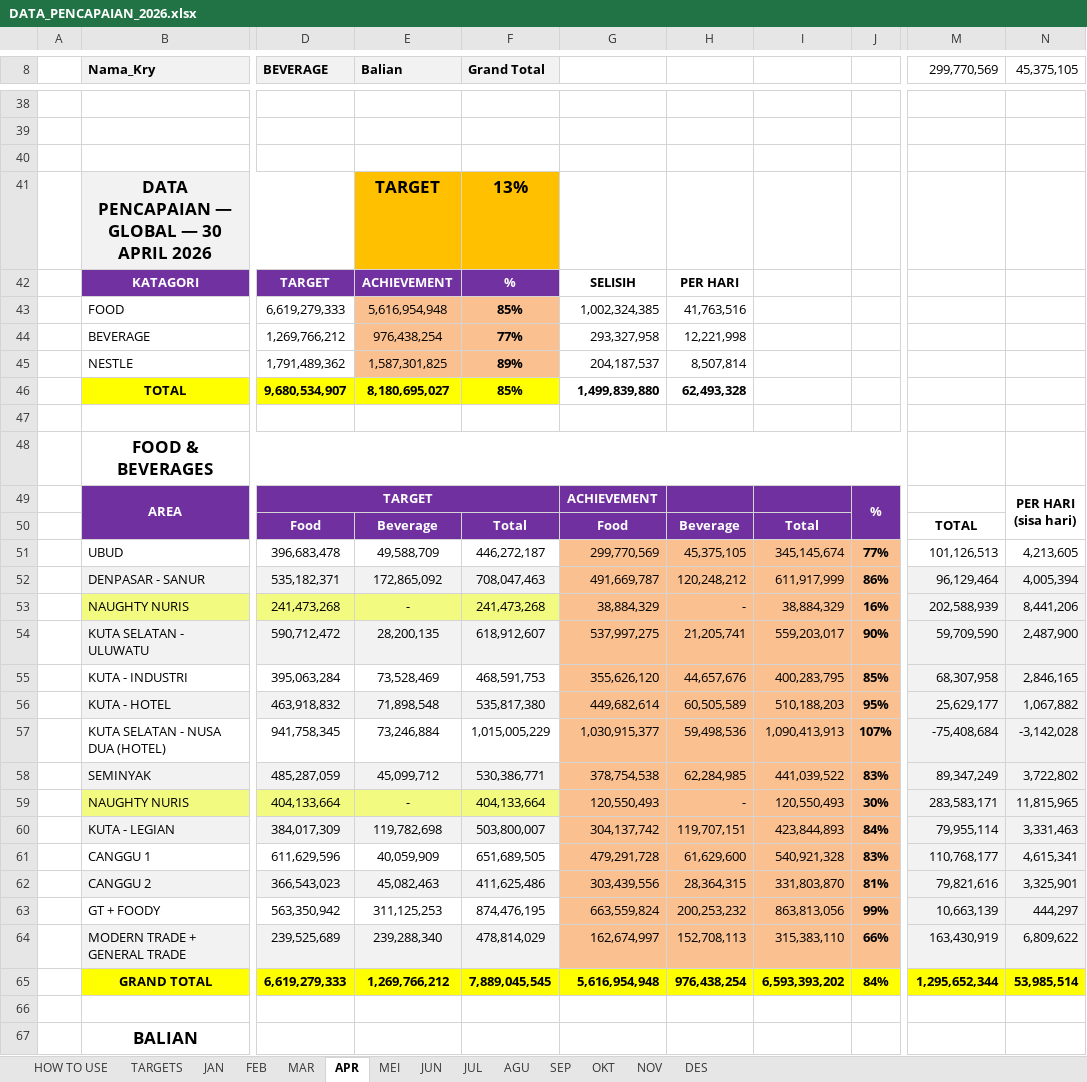
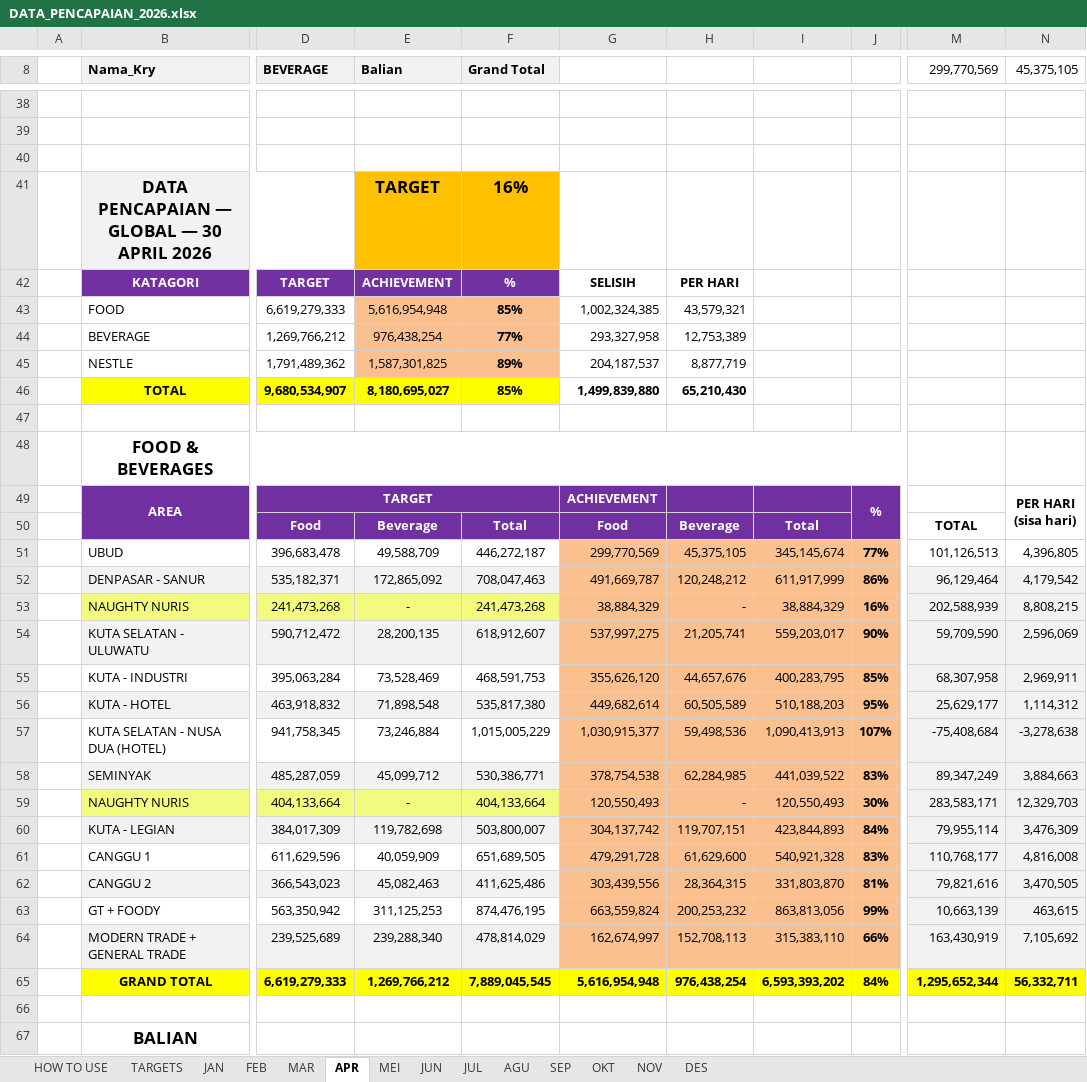
Before and after one commit to RandyT25/MKU-MKS-Area-Dashboard, an Excel workbook: uploads/DATA_PENCAPAIAN_2026.xlsx, sheet APR, drawn as a sheet; only a part is shown, gaps mark what is left out; values as stored, in another font and other column widths than the file's, no borders; conditional formats not drawn; the diff covers the shown part only; the diff names each change by its address in the sheet, - before the commit and + after, or states it on an @@ line.

```diff
--- a/uploads/DATA_PENCAPAIAN_2026.xlsx (sheet APR)
+++ b/uploads/DATA_PENCAPAIAN_2026.xlsx (sheet APR)
-F41 (Grand Total): 13%
+F41 (Grand Total): 16%
-H43: 41,763,516
+H43: 43,579,321
-H44: 12,221,998
+H44: 12,753,389
-H45: 8,507,814
+H45: 8,877,719
-H46: 62,493,328
+H46: 65,210,430
-N51 (45,375,105): 4,213,605
+N51 (45,375,105): 4,396,805
-N52 (45,375,105): 4,005,394
+N52 (45,375,105): 4,179,542
-N53 (45,375,105): 8,441,206
+N53 (45,375,105): 8,808,215
-N54 (45,375,105): 2,487,900
+N54 (45,375,105): 2,596,069
-N55 (45,375,105): 2,846,165
+N55 (45,375,105): 2,969,911
-N56 (45,375,105): 1,067,882
+N56 (45,375,105): 1,114,312
-N57 (45,375,105): -3,142,028
+N57 (45,375,105): -3,278,638
-N58 (45,375,105): 3,722,802
+N58 (45,375,105): 3,884,663
-N59 (45,375,105): 11,815,965
+N59 (45,375,105): 12,329,703
-N60 (45,375,105): 3,331,463
+N60 (45,375,105): 3,476,309
-N61 (45,375,105): 4,615,341
+N61 (45,375,105): 4,816,008
-N62 (45,375,105): 3,325,901
+N62 (45,375,105): 3,470,505
-N63 (45,375,105): 444,297
+N63 (45,375,105): 463,615
-N64 (45,375,105): 6,809,622
+N64 (45,375,105): 7,105,692
-N65 (45,375,105): 53,985,514
+N65 (45,375,105): 56,332,711
```
Also changed, not shown: 5 edited cells elsewhere in this sheet, sheet MEI, sheet DES, sheet JUN, sheet SEP, sheet OKT, sheet NOV, 2 more sheets, 5 other files.
